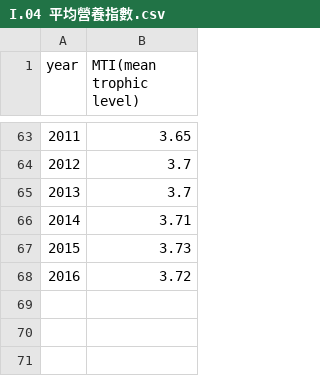
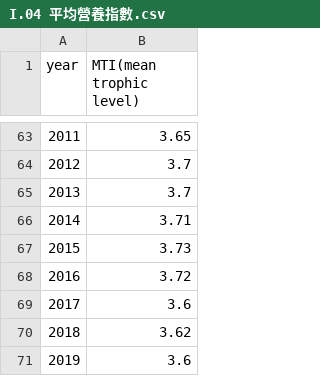
Before and after one commit to TaiBON/biodiv_indicators, a CSV file: data/processed/I.04 平均營養指數.csv, drawn as a sheet; only a part is shown, gaps mark what is left out; the diff names each change by its address in the sheet, - before the commit and + after, or states it on an @@ line.

Commit message:
Update indicator I.04

```diff
--- a/data/processed/I.04 平均營養指數.csv
+++ b/data/processed/I.04 平均營養指數.csv
+row 69: 2017 | 3.6
+row 70: 2018 | 3.62
+row 71: 2019 | 3.6
```
